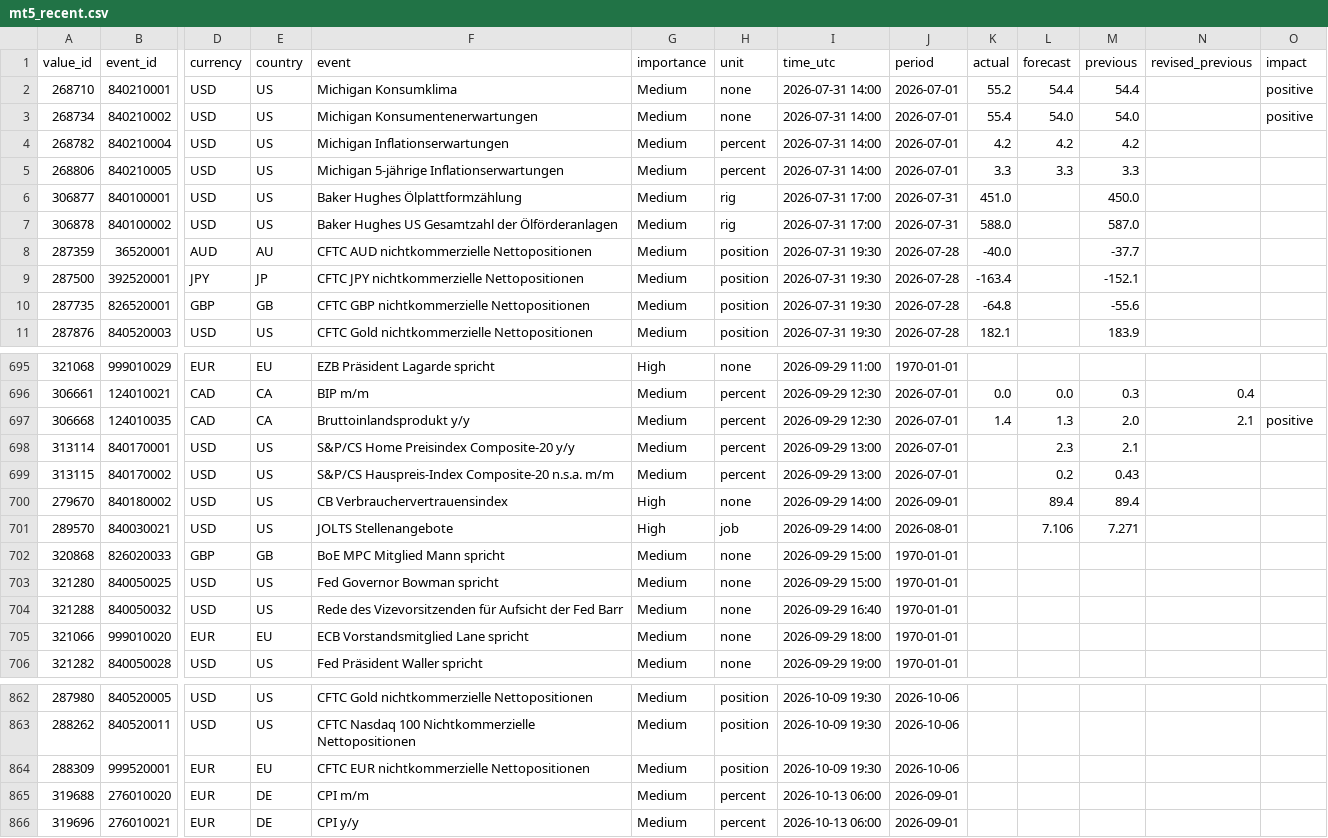
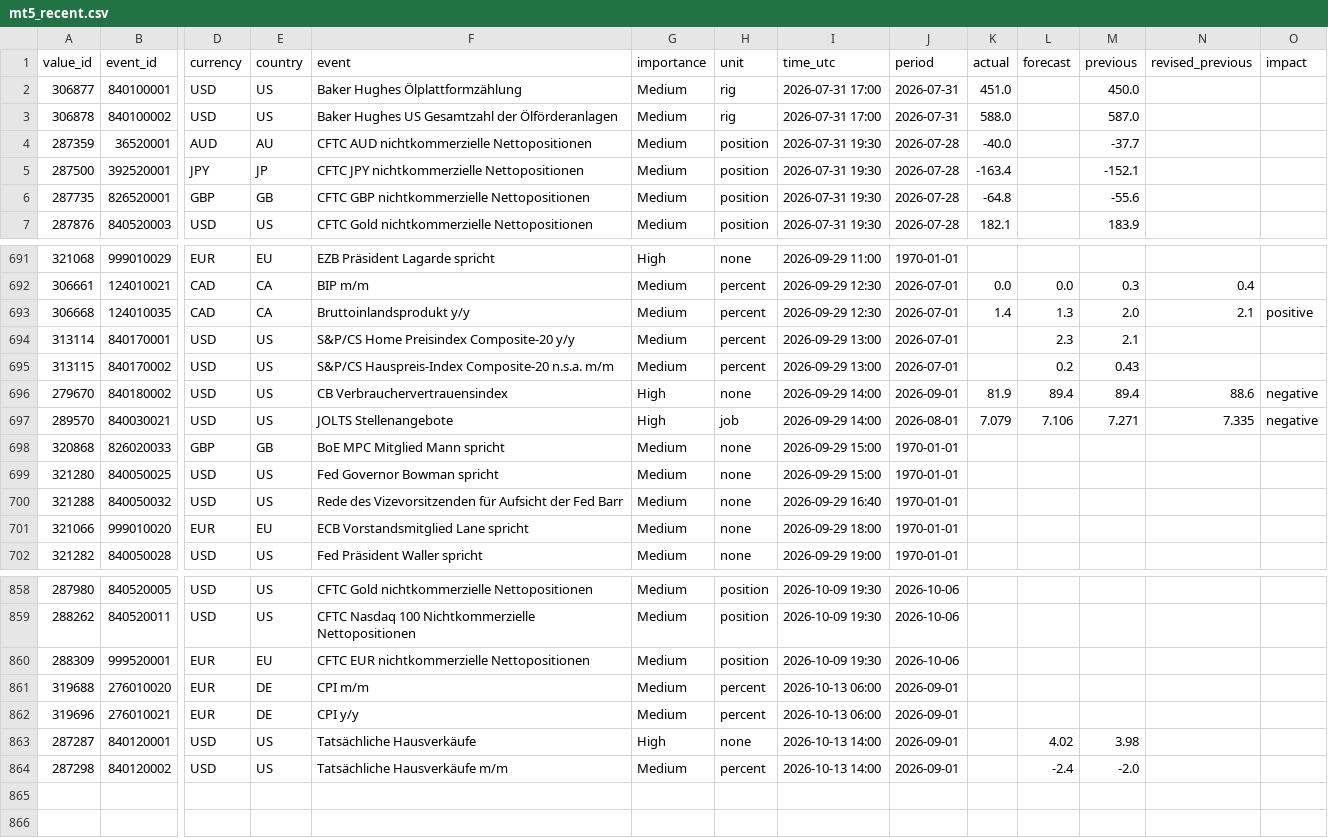
Before and after one commit to MazohFX/taco-strategy-lab, a CSV file: data/macro_calendar/mt5_recent.csv, drawn as a sheet; only a part is shown, gaps mark what is left out; removed rows and columns are numbered as before the commit, all else as after; rows hold the shown columns only; the diff names each change by its address in the sheet, - before the commit and + after, or states it on an @@ line.

```diff
--- a/data/macro_calendar/mt5_recent.csv
+++ b/data/macro_calendar/mt5_recent.csv
-row 2: 268710 | 840210001 | USD | US | Michigan Konsumklima | Medium | none | 2026-07-31 14:00 | 2026-07-01 | 55.2 | 54.4 | 54.4 |  | positive
-row 3: 268734 | 840210002 | USD | US | Michigan Konsumentenerwartungen | Medium | none | 2026-07-31 14:00 | 2026-07-01 | 55.4 | 54.0 | 54.0 |  | positive
-row 4: 268782 | 840210004 | USD | US | Michigan Inflationserwartungen | Medium | percent | 2026-07-31 14:00 | 2026-07-01 | 4.2 | 4.2 | 4.2
-row 5: 268806 | 840210005 | USD | US | Michigan 5-jährige Inflationserwartungen | Medium | percent | 2026-07-31 14:00 | 2026-07-01 | 3.3 | 3.3 | 3.3
-K696 (actual): (empty)
+K696 (actual): 81.9
-N696 (revised_previous): (empty)
+N696 (revised_previous): 88.6
-O696:O697 (impact): (empty)
+O696:O697 (impact): negative
-K697 (actual): (empty)
+K697 (actual): 7.079
-N697 (revised_previous): (empty)
+N697 (revised_previous): 7.335
+row 863: 287287 | 840120001 | USD | US | Tatsächliche Hausverkäufe | High | none | 2026-10-13 14:00 | 2026-09-01 |  | 4.02 | 3.98
+row 864: 287298 | 840120002 | USD | US | Tatsächliche Hausverkäufe m/m | Medium | percent | 2026-10-13 14:00 | 2026-09-01 |  | -2.4 | -2.0
```
Also changed, not shown: 1 other file.
